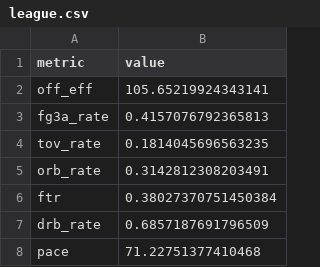
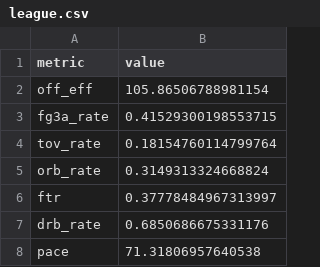
Before and after one commit to Crice1620/March_Madness_Sim, a CSV file: data/mbb/2027/league.csv, drawn as a sheet.

```diff
--- a/data/mbb/2027/league.csv
+++ b/data/mbb/2027/league.csv
@@ -1,8 +1,8 @@
 metric,value
-off_eff,105.65219924343141
-fg3a_rate,0.4157076792365813
-tov_rate,0.1814045696563235
-orb_rate,0.3142812308203491
-ftr,0.38027370751450384
-drb_rate,0.6857187691796509
-pace,71.22751377410468
+off_eff,105.86506788981154
+fg3a_rate,0.41529300198553715
+tov_rate,0.18154760114799764
+orb_rate,0.3149313324668824
+ftr,0.37778484967313997
+drb_rate,0.6850686675331176
+pace,71.31806957640538
```
Also changed, not shown: data/mbb_app/som_umatrix.csv, data/mbb_app/team_nodes.csv, 8 other files.
